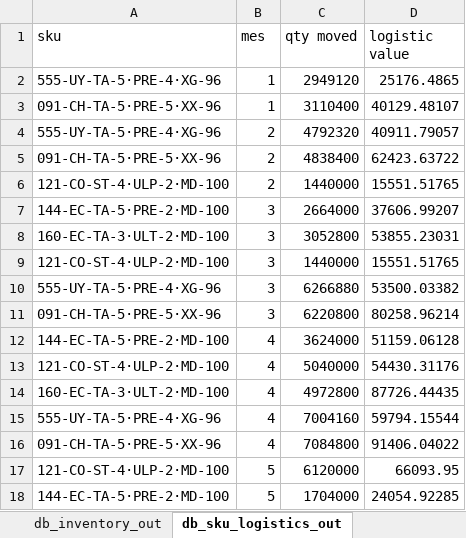
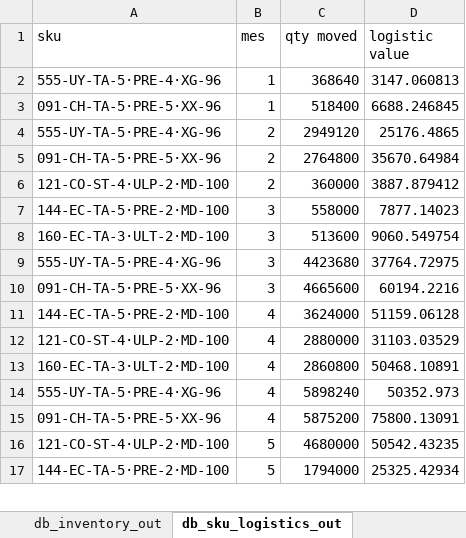
Before and after one commit to elisa-ite/CMPC-manufacturing, an Excel workbook: CMPC_Manufacturing/OutputCMPC.xlsx, sheet db_sku_logistics_out, drawn as a sheet; only a part is shown; values as stored, in another font and other column widths than the file's, no borders; removed rows and columns are numbered as before the commit, all else as after; the diff covers the shown part only; the diff names each change by its address in the sheet, - before the commit and + after, or states it on an @@ line.

```diff
--- a/CMPC_Manufacturing/OutputCMPC.xlsx (sheet db_sku_logistics_out)
+++ b/CMPC_Manufacturing/OutputCMPC.xlsx (sheet db_sku_logistics_out)
-C2 (qty moved): 2949120
+C2 (qty moved): 368640
-D2 (logistic value): 25176.4865
+D2 (logistic value): 3147.060813
-C3 (qty moved): 3110400
+C3 (qty moved): 518400
-D3 (logistic value): 40129.48107
+D3 (logistic value): 6688.246845
-C4 (qty moved): 4792320
+C4 (qty moved): 2949120
-D4 (logistic value): 40911.79057
+D4 (logistic value): 25176.4865
-C5 (qty moved): 4838400
+C5 (qty moved): 2764800
-D5 (logistic value): 62423.63722
+D5 (logistic value): 35670.64984
-C6 (qty moved): 1440000
+C6 (qty moved): 360000
-D6 (logistic value): 15551.51765
+D6 (logistic value): 3887.879412
-C7 (qty moved): 2664000
+C7 (qty moved): 558000
-D7 (logistic value): 37606.99207
+D7 (logistic value): 7877.14023
-C8 (qty moved): 3052800
+C8 (qty moved): 513600
-D8 (logistic value): 53855.23031
+D8 (logistic value): 9060.549754
-row 9: 121-CO-ST-4·ULP-2·MD-100 | 3 | 1440000 | 15551.51765
-C9 (qty moved): 6266880
+C9 (qty moved): 4423680
-D9 (logistic value): 53500.03382
+D9 (logistic value): 37764.72975
-C10 (qty moved): 6220800
+C10 (qty moved): 4665600
-D10 (logistic value): 80258.96214
+D10 (logistic value): 60194.2216
-C12 (qty moved): 5040000
+C12 (qty moved): 2880000
-D12 (logistic value): 54430.31176
+D12 (logistic value): 31103.03529
-C13 (qty moved): 4972800
+C13 (qty moved): 2860800
-D13 (logistic value): 87726.44435
+D13 (logistic value): 50468.10891
-C14 (qty moved): 7004160
+C14 (qty moved): 5898240
-D14 (logistic value): 59794.15544
+D14 (logistic value): 50352.973
-C15 (qty moved): 7084800
+C15 (qty moved): 5875200
-D15 (logistic value): 91406.04022
+D15 (logistic value): 75800.13091
-C16 (qty moved): 6120000
+C16 (qty moved): 4680000
-D16 (logistic value): 66093.95
+D16 (logistic value): 50542.43235
-C17 (qty moved): 1704000
+C17 (qty moved): 1794000
-D17 (logistic value): 24054.92285
+D17 (logistic value): 25325.42934
```
Also changed, not shown: 1 added row, 1 removed row and 61 edited cells elsewhere in this sheet, sheet db_sku_out, sheet db_inventory_out, sheet db_lines_out, CMPC_Manufacturing/InputCMPC.xlsx, 3 other files.
